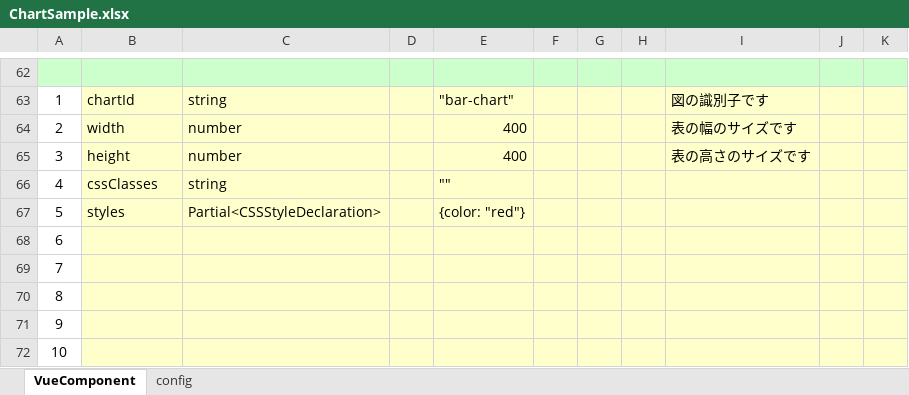
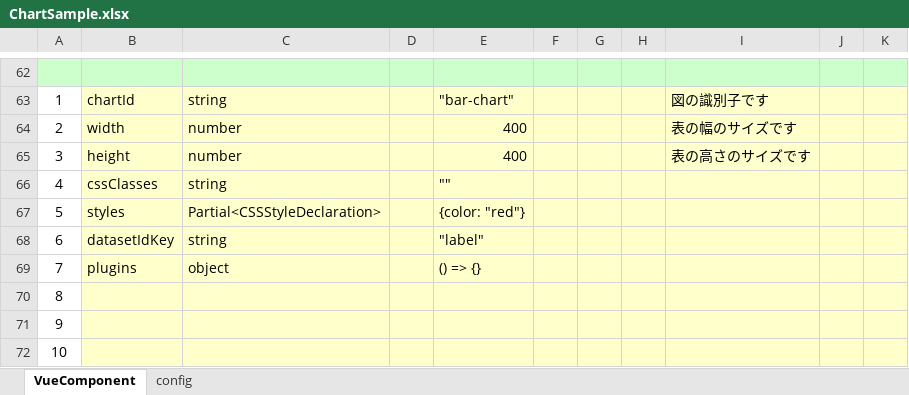
Before and after one commit to uedaueo/dapanda-front-core, an Excel workbook: meta/samples/pages/ChartSample.xlsx, sheet VueComponent, drawn as a sheet; only a part is shown, gaps mark what is left out; values as stored, in another font and other column widths than the file's, no borders; removed rows and columns are numbered as before the commit, all else as after; the diff names each change by its address in the sheet, - before the commit and + after, or states it on an @@ line.

```diff
--- a/meta/samples/pages/ChartSample.xlsx (sheet VueComponent)
+++ b/meta/samples/pages/ChartSample.xlsx (sheet VueComponent)
-row 68: 6
-row 69: 7
+row 68: 6 | datasetIdKey | string |  | "label"
+row 69: 7 | plugins | object |  | () => {}
```
Also changed, not shown: meta/labels/en/ValidationSampleEn.xlsx, meta/labels/ja/ValidationSampleJa.xlsx, 19 other files.
